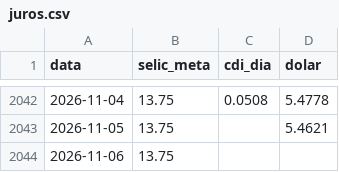
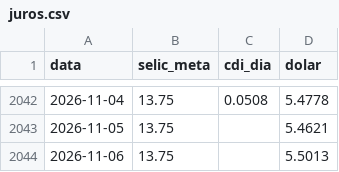
Before and after one commit to pietrosalvador5-boop/painel-previmpa, a CSV file: dados/juros.csv, drawn as a sheet; only a part is shown, gaps mark what is left out.

```diff
--- a/dados/juros.csv
+++ b/dados/juros.csv
@@ -2043,2 +2043,2 @@ data,selic_meta,cdi_dia,dolar
 2026-11-05,13.75,,5.4621
-2026-11-06,13.75,,
+2026-11-06,13.75,,5.5013
```
Also changed, not shown: dados/bolsa.csv, 2 other files.
